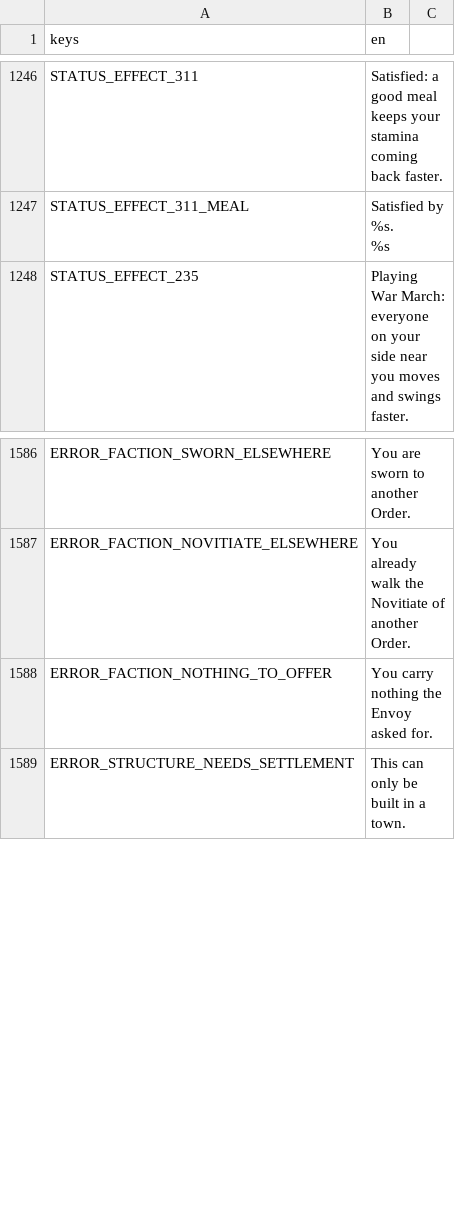
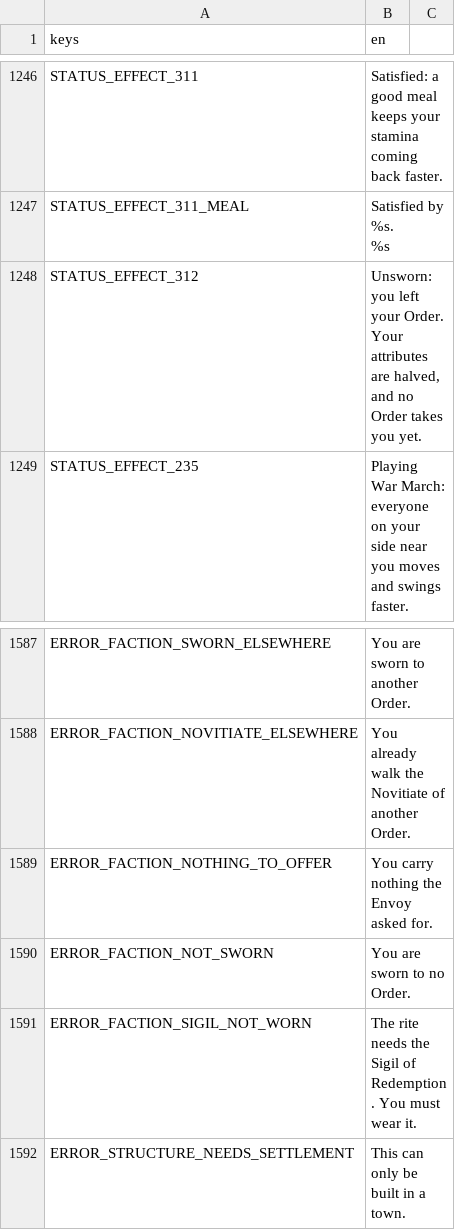
Before and after one commit to tfelix/bestia-behemoth, a CSV file: bestia-client/src/Localization/general.csv, drawn as a sheet; only a part is shown, gaps mark what is left out.

```diff
--- a/bestia-client/src/Localization/general.csv
+++ b/bestia-client/src/Localization/general.csv
@@ -1257,2 +1257,3 @@ STATUS_EFFECT_311_MEAL,"Satisfied by %s.
 %s"
+STATUS_EFFECT_312,"Unsworn: you left your Order. Your attributes are halved, and no Order takes you yet."
 STATUS_EFFECT_235,Playing War March: everyone on your side near you moves and swings faster.
@@ -1598,2 +1599,4 @@ ERROR_FACTION_NOVITIATE_ELSEWHERE,You already walk the Novitiate of another Orde
 ERROR_FACTION_NOTHING_TO_OFFER,You carry nothing the Envoy asked for.
+ERROR_FACTION_NOT_SWORN,You are sworn to no Order.
+ERROR_FACTION_SIGIL_NOT_WORN,The rite needs the Sigil of Redemption. You must wear it.
 ERROR_STRUCTURE_NEEDS_SETTLEMENT,This can only be built in a town.
```
Also changed, not shown: bestia-client/src/Localization/items.csv, 22 other files.
